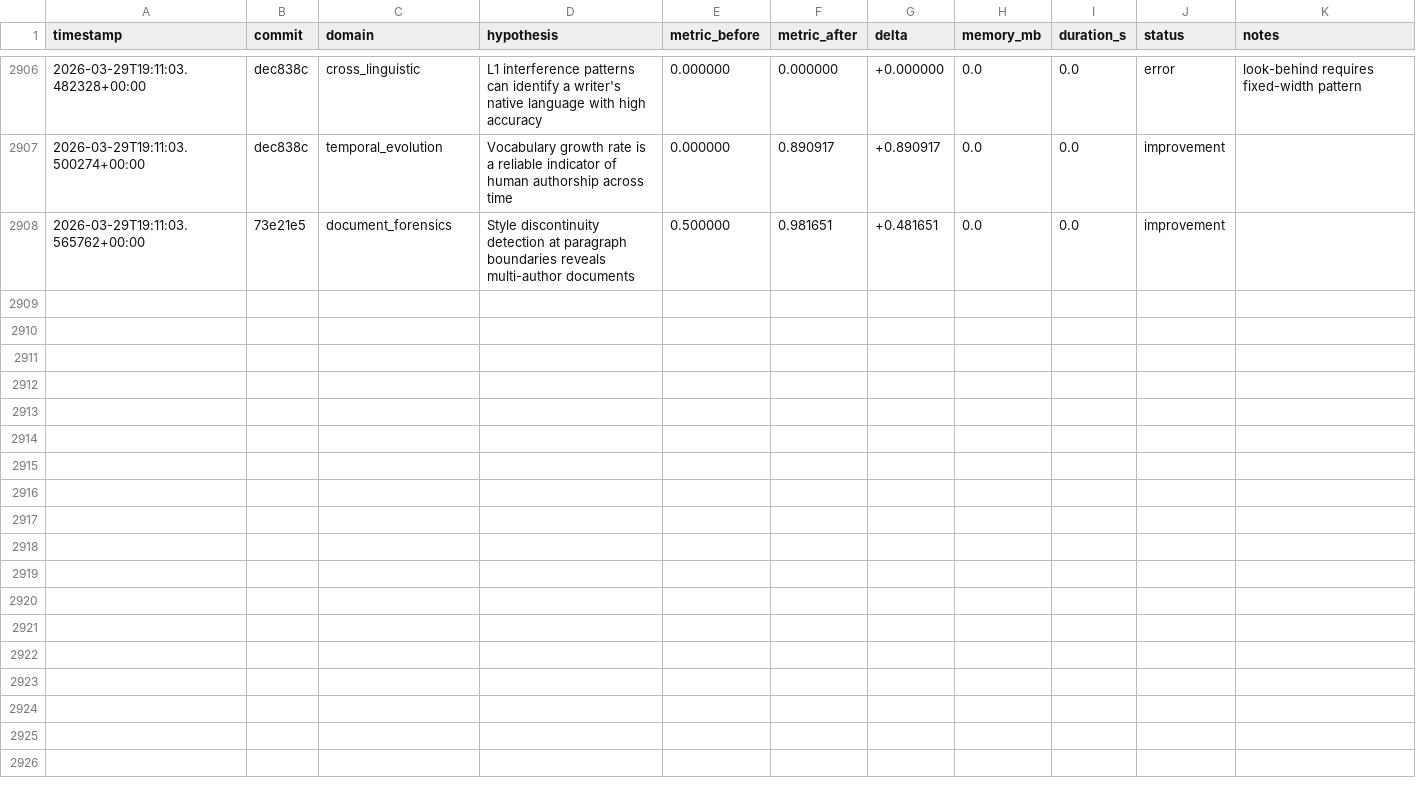
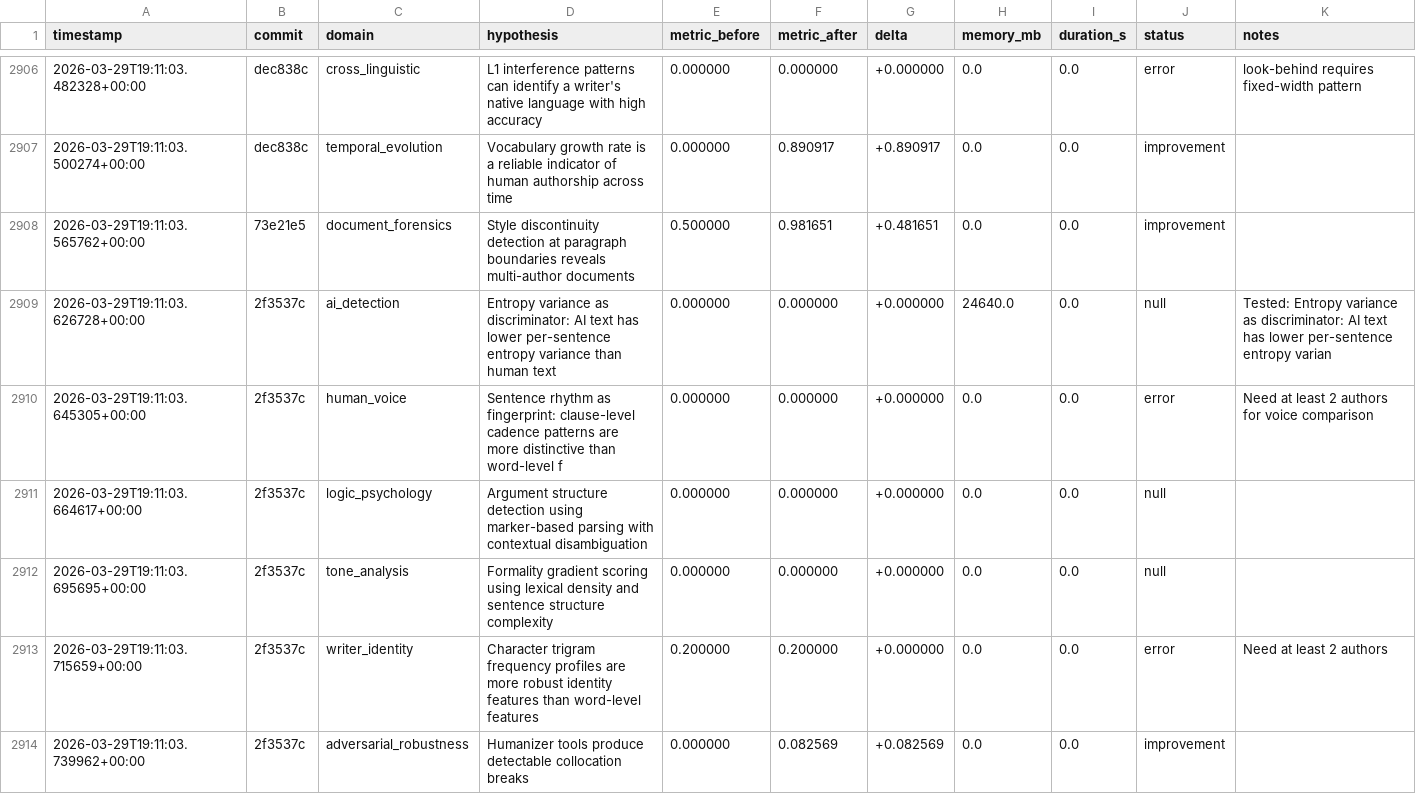
Before and after one commit to adedayoagarau/provenance, a TSV file: autoresearch/results/results.tsv, drawn as a sheet; only a part is shown, gaps mark what is left out.

Commit message:
autoresearch(adversarial_robustness): improvement [adv-001] delta=+0.0826

```diff
--- a/autoresearch/results/results.tsv
+++ b/autoresearch/results/results.tsv
@@ -2908 +2908,7 @@ timestamp	commit	domain	hypothesis	metric_before	metric_after	delta	memory_mb	du
 2026-03-29T19:11:03.565762+00:00	73e21e5	document_forensics	Style discontinuity detection at paragraph boundaries reveals multi-author documents	0.500000	0.981651	+0.481651	0.0	0.0	improvement	
+2026-03-29T19:11:03.626728+00:00	2f3537c	ai_detection	Entropy variance as discriminator: AI text has lower per-sentence entropy variance than human text	0.000000	0.000000	+0.000000	24640.0	0.0	null	Tested: Entropy variance as discriminator: AI text has lower per-sentence entropy varian
+2026-03-29T19:11:03.645305+00:00	2f3537c	human_voice	Sentence rhythm as fingerprint: clause-level cadence patterns are more distinctive than word-level f	0.000000	0.000000	+0.000000	0.0	0.0	error	Need at least 2 authors for voice comparison
+2026-03-29T19:11:03.664617+00:00	2f3537c	logic_psychology	Argument structure detection using marker-based parsing with contextual disambiguation	0.000000	0.000000	+0.000000	0.0	0.0	null	
+2026-03-29T19:11:03.695695+00:00	2f3537c	tone_analysis	Formality gradient scoring using lexical density and sentence structure complexity	0.000000	0.000000	+0.000000	0.0	0.0	null	
+2026-03-29T19:11:03.715659+00:00	2f3537c	writer_identity	Character trigram frequency profiles are more robust identity features than word-level features	0.200000	0.200000	+0.000000	0.0	0.0	error	Need at least 2 authors
+2026-03-29T19:11:03.739962+00:00	2f3537c	adversarial_robustness	Humanizer tools produce detectable collocation breaks	0.000000	0.082569	+0.082569	0.0	0.0	improvement	
```
